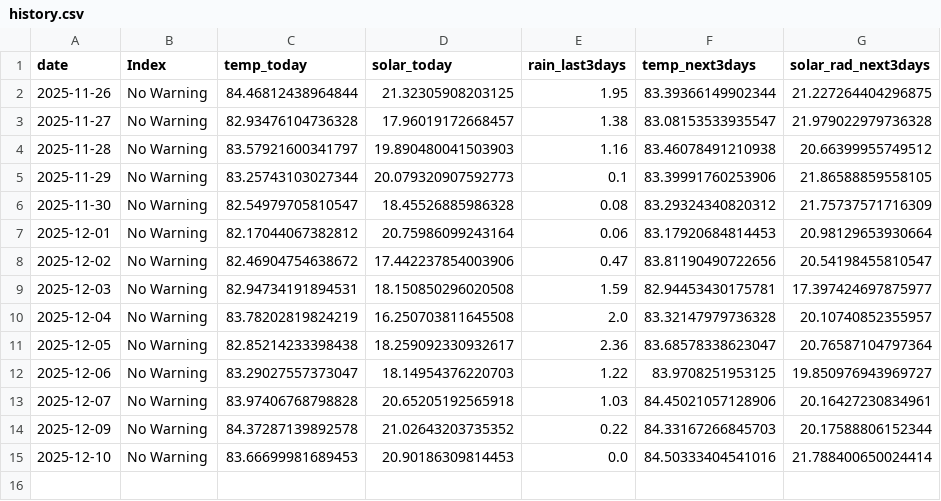
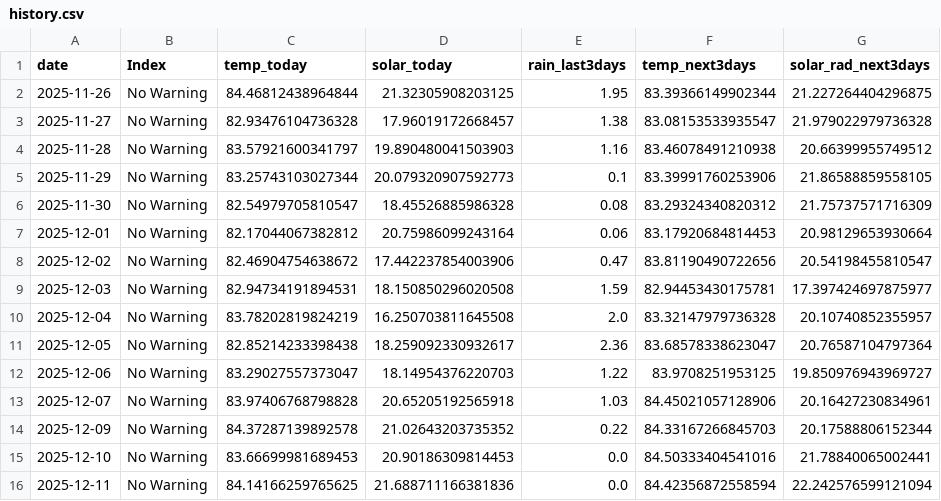
Before and after one commit to pacioos/palau-dashboard, a CSV file: data/history.csv, drawn as a sheet.

```diff
--- a/data/history.csv
+++ b/data/history.csv
@@ -14,2 +14,3 @@ date,Index,temp_today,solar_today,rain_last3days,temp_next3days,solar_rad_next3d
 2025-12-09,No Warning,84.37287139892578,21.02643203735352,0.22,84.33167266845703,20.17588806152344
-2025-12-10,No Warning,83.66699981689453,20.90186309814453,0.0,84.50333404541016,21.788400650024414
+2025-12-10,No Warning,83.66699981689453,20.90186309814453,0.0,84.50333404541016,21.78840065002441
+2025-12-11,No Warning,84.14166259765625,21.688711166381836,0.0,84.42356872558594,22.242576599121094
```
Also changed, not shown: 1 other file.
